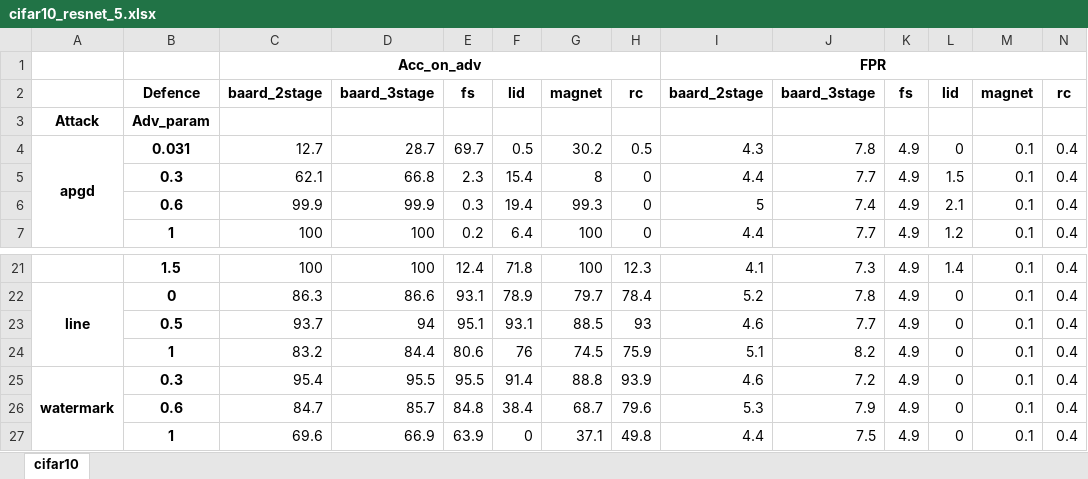
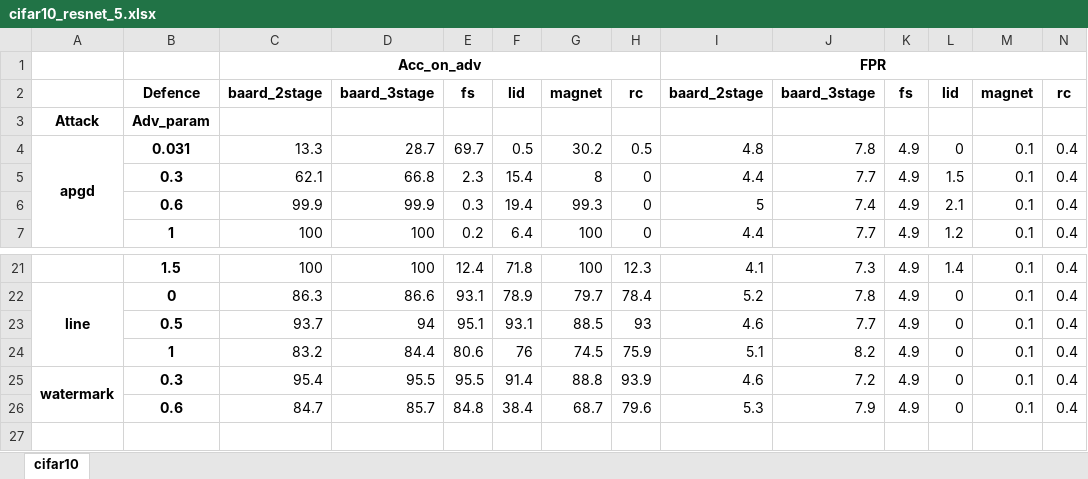
Before and after one commit to changx03/baard_exp2, an Excel workbook: tables/cifar10_resnet_5.xlsx, sheet cifar10, drawn as a sheet; only a part is shown, gaps mark what is left out; values as stored, in another font and other column widths than the file's, no borders; the diff names each change by its address in the sheet, - before the commit and + after, or states it on an @@ line.

```diff
--- a/tables/cifar10_resnet_5.xlsx (sheet cifar10)
+++ b/tables/cifar10_resnet_5.xlsx (sheet cifar10)
-C4: 12.7
+C4: 13.3
-I4: 4.3
+I4: 4.8
-row 27:  | 1 | 69.6 | 66.9 | 63.9 | 0 | 37.1 | 49.8 | 4.4 | 7.5 | 4.9 | 0 | 0.1 | 0.4
```
Also changed, not shown: tables/banknote_basic16_5.xlsx, tables/breastcancer_basic120_5.xlsx, 16 other files.
